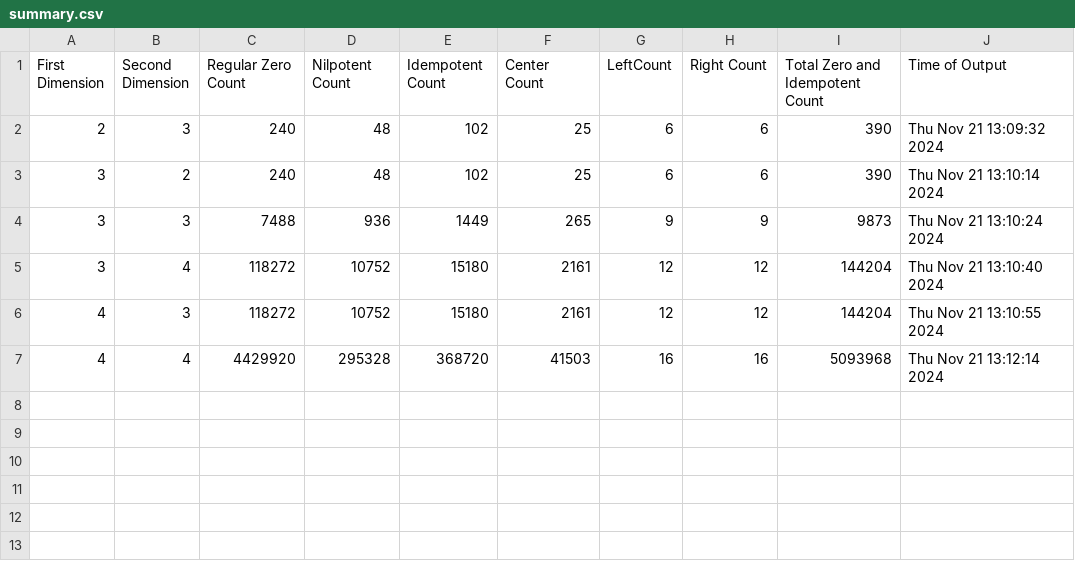
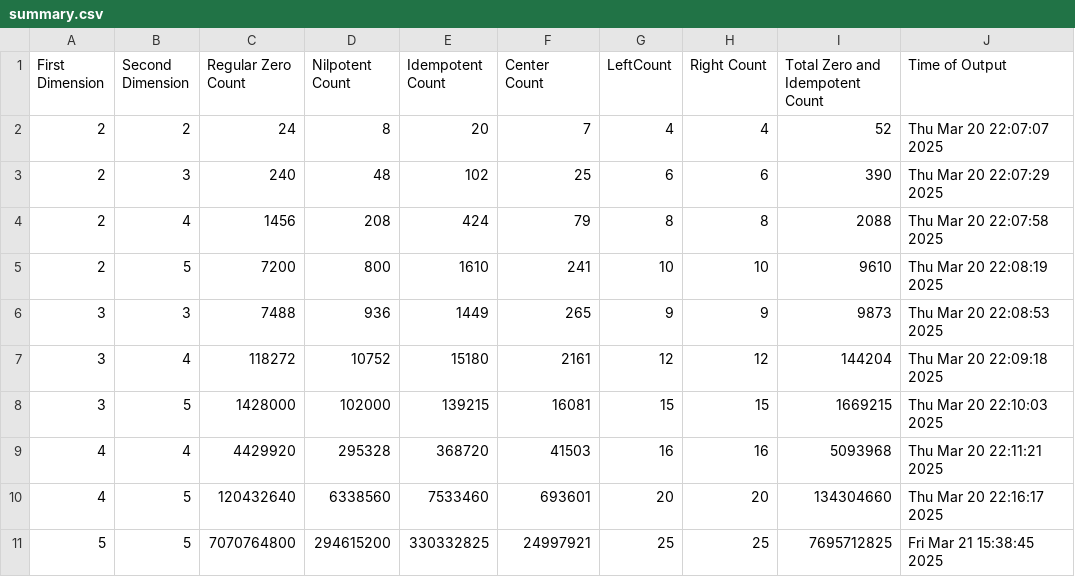
Before and after one commit to LoyolaResearch/SimpleSandwichMatrix, a CSV file: summary.csv, drawn as a sheet.

```diff
--- a/summary.csv
+++ b/summary.csv
@@ -1,7 +1,11 @@
 First Dimension,Second Dimension,Regular Zero Count,Nilpotent Count,Idempotent Count,Center Count,LeftCount,Right Count,Total Zero and Idempotent Count,Time of Output
-2,3,240,48,102,25,6,6,390,Thu Nov 21 13:09:32 2024
-3,2,240,48,102,25,6,6,390,Thu Nov 21 13:10:14 2024
-3,3,7488,936,1449,265,9,9,9873,Thu Nov 21 13:10:24 2024
-3,4,118272,10752,15180,2161,12,12,144204,Thu Nov 21 13:10:40 2024
-4,3,118272,10752,15180,2161,12,12,144204,Thu Nov 21 13:10:55 2024
-4,4,4429920,295328,368720,41503,16,16,5093968,Thu Nov 21 13:12:14 2024
+2,2,24,8,20,7,4,4,52,Thu Mar 20 22:07:07 2025
+2,3,240,48,102,25,6,6,390,Thu Mar 20 22:07:29 2025
+2,4,1456,208,424,79,8,8,2088,Thu Mar 20 22:07:58 2025
+2,5,7200,800,1610,241,10,10,9610,Thu Mar 20 22:08:19 2025
+3,3,7488,936,1449,265,9,9,9873,Thu Mar 20 22:08:53 2025
+3,4,118272,10752,15180,2161,12,12,144204,Thu Mar 20 22:09:18 2025
+3,5,1428000,102000,139215,16081,15,15,1669215,Thu Mar 20 22:10:03 2025
+4,4,4429920,295328,368720,41503,16,16,5093968,Thu Mar 20 22:11:21 2025
+4,5,120432640,6338560,7533460,693601,20,20,134304660,Thu Mar 20 22:16:17 2025
+5,5,7070764800,294615200,330332825,24997921,25,25,7695712825,Fri Mar 21 15:38:45 2025
```
Also changed, not shown: 26 other files.
